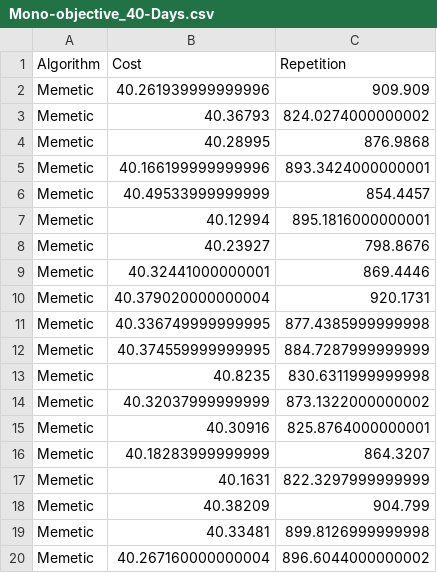
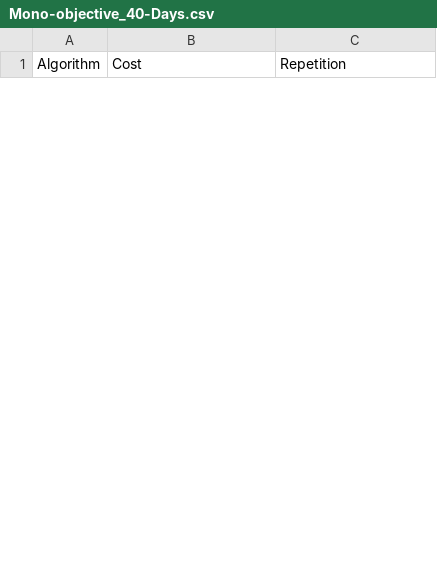
Before and after one commit to Tomas-Morph/MenuPlanning_MOEAD_Mathematics, a CSV file: datasets/Mono-objective_40-Days.csv, drawn as a sheet; only a part is shown; removed rows and columns are numbered as before the commit, all else as after; the diff covers the shown part only; the diff names each change by its address in the sheet, - before the commit and + after, or states it on an @@ line.

```diff
--- a/datasets/Mono-objective_40-Days.csv
+++ b/datasets/Mono-objective_40-Days.csv
-row 2: Memetic | 40.261939999999996 | 909.909
-row 3: Memetic | 40.36793 | 824.0274000000002
-row 4: Memetic | 40.28995 | 876.9868
-row 5: Memetic | 40.166199999999996 | 893.3424000000001
-row 6: Memetic | 40.49533999999999 | 854.4457
-row 7: Memetic | 40.12994 | 895.1816000000001
-row 8: Memetic | 40.23927 | 798.8676
-row 9: Memetic | 40.32441000000001 | 869.4446
-row 10: Memetic | 40.379020000000004 | 920.1731
-row 11: Memetic | 40.336749999999995 | 877.4385999999998
-row 12: Memetic | 40.374559999999995 | 884.7287999999999
-row 13: Memetic | 40.8235 | 830.6311999999998
-row 14: Memetic | 40.32037999999999 | 873.1322000000002
-row 15: Memetic | 40.30916 | 825.8764000000001
-row 16: Memetic | 40.18283999999999 | 864.3207
-row 17: Memetic | 40.1631 | 822.3297999999999
-row 18: Memetic | 40.38209 | 904.799
-row 19: Memetic | 40.33481 | 899.8126999999998
-row 20: Memetic | 40.267160000000004 | 896.6044000000002
```
Also changed, not shown: 30 added rows and 11 removed rows elsewhere in this file, datasets/Mono-objective_20-Days.csv, datasets/Mono-objective_60-Days.csv, 4 other files.
